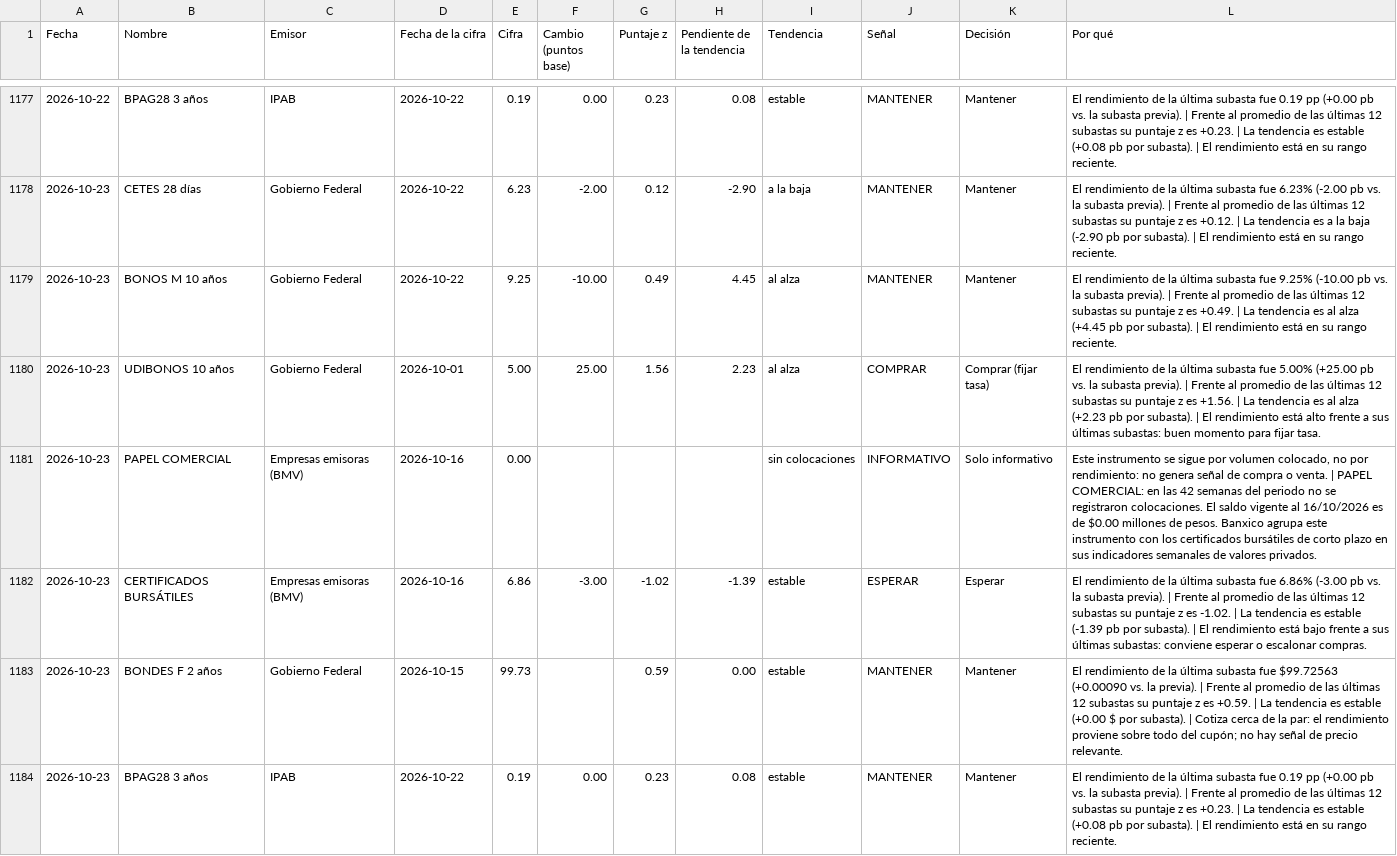
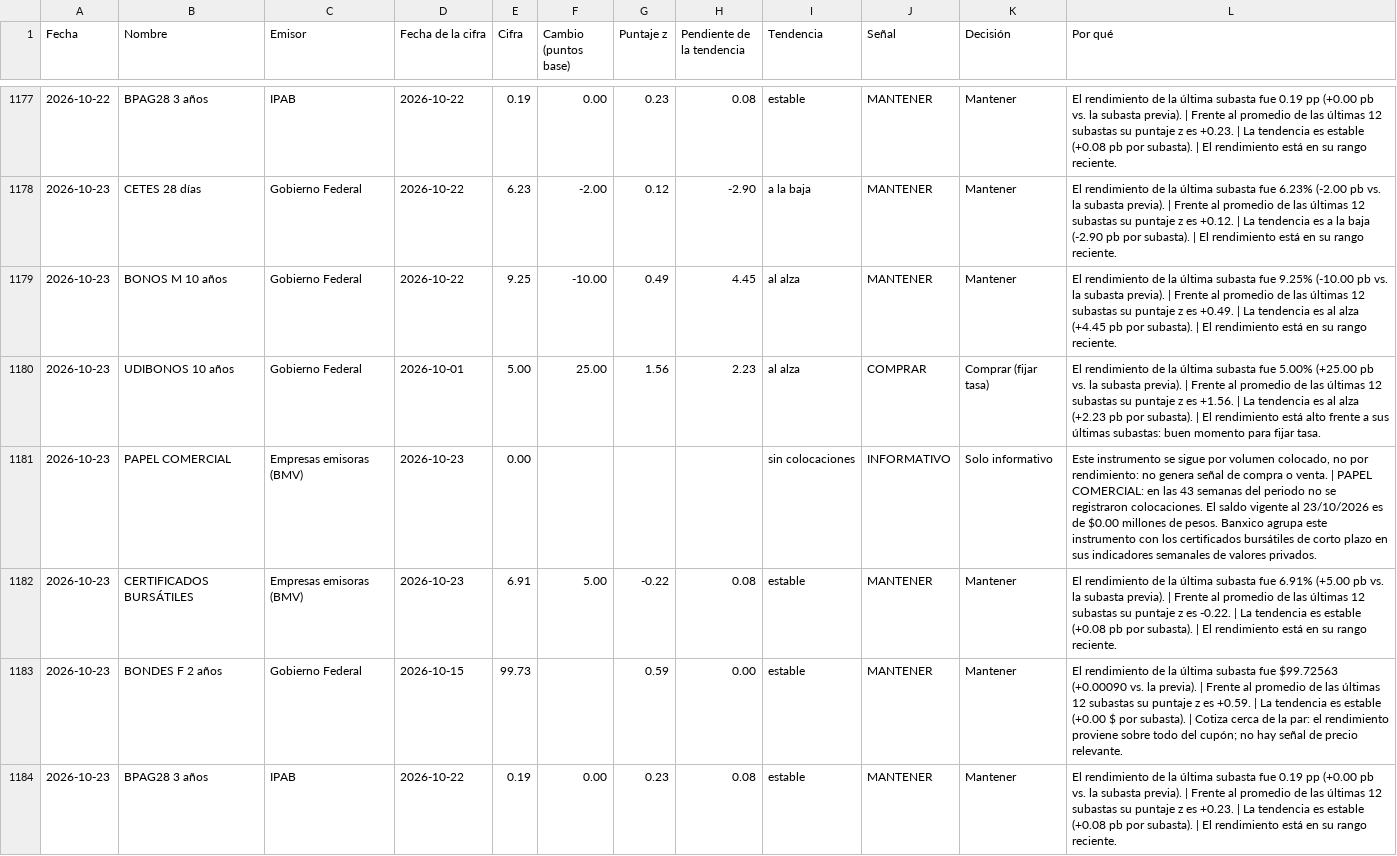
Before and after one commit to EdwinACM/monitor-mercado, a CSV file: static/data/analisis_deuda.csv, drawn as a sheet; only a part is shown, gaps mark what is left out; the diff covers the shown part only.

```diff
--- a/static/data/analisis_deuda.csv
+++ b/static/data/analisis_deuda.csv
@@ -1180,4 +1180,4 @@
 2026-10-23,UDIBONOS 10 años,Gobierno Federal,2026-10-01,5.00,25.00,1.56,2.23,al alza,COMPRAR,Comprar (fijar tasa),El rendimiento de la última subasta fue 5.00% (+25.00 pb vs. la subasta previa). | Frente al promedio de las últimas 12 subastas su puntaje z es +1.56. | La tendencia es al alza (+2.23 pb por subasta). | El rendimiento está alto frente a sus últimas subastas: buen momento para fijar tasa.
-2026-10-23,PAPEL COMERCIAL,Empresas emisoras (BMV),2026-10-16,0.00,,,,sin colocaciones,INFORMATIVO,Solo informativo,"Este instrumento se sigue por volumen colocado, no por rendimiento: no genera señal de compra o venta. | PAPEL COMERCIAL: en las 42 semanas del periodo no se registraron colocaciones. El saldo vigente al 16/10/2026 es de $0.00 millones de pesos. Banxico agrupa este instrumento con los certificados bursátiles de corto plazo en sus indicadores semanales de valores privados."
-2026-10-23,CERTIFICADOS BURSÁTILES,Empresas emisoras (BMV),2026-10-16,6.86,-3.00,-1.02,-1.39,estable,ESPERAR,Esperar,El rendimiento de la última subasta fue 6.86% (-3.00 pb vs. la subasta previa). | Frente al promedio de las últimas 12 subastas su puntaje z es -1.02. | La tendencia es estable (-1.39 pb por subasta). | El rendimiento está bajo frente a sus últimas subastas: conviene esperar o escalonar compras.
+2026-10-23,PAPEL COMERCIAL,Empresas emisoras (BMV),2026-10-23,0.00,,,,sin colocaciones,INFORMATIVO,Solo informativo,"Este instrumento se sigue por volumen colocado, no por rendimiento: no genera señal de compra o venta. | PAPEL COMERCIAL: en las 43 semanas del periodo no se registraron colocaciones. El saldo vigente al 23/10/2026 es de $0.00 millones de pesos. Banxico agrupa este instrumento con los certificados bursátiles de corto plazo en sus indicadores semanales de valores privados."
+2026-10-23,CERTIFICADOS BURSÁTILES,Empresas emisoras (BMV),2026-10-23,6.91,5.00,-0.22,0.08,estable,MANTENER,Mantener,El rendimiento de la última subasta fue 6.91% (+5.00 pb vs. la subasta previa). | Frente al promedio de las últimas 12 subastas su puntaje z es -0.22. | La tendencia es estable (+0.08 pb por subasta). | El rendimiento está en su rango reciente.
 2026-10-23,BONDES F 2 años,Gobierno Federal,2026-10-15,99.73,,0.59,0.00,estable,MANTENER,Mantener,El rendimiento de la última subasta fue $99.72563 (+0.00090 vs. la previa). | Frente al promedio de las últimas 12 subastas su puntaje z es +0.59. | La tendencia es estable (+0.00 $ por subasta). | Cotiza cerca de la par: el rendimiento proviene sobre todo del cupón; no hay señal de precio relevante.
```
Also changed, not shown: 7 added rows elsewhere in this file, 8 other files.
